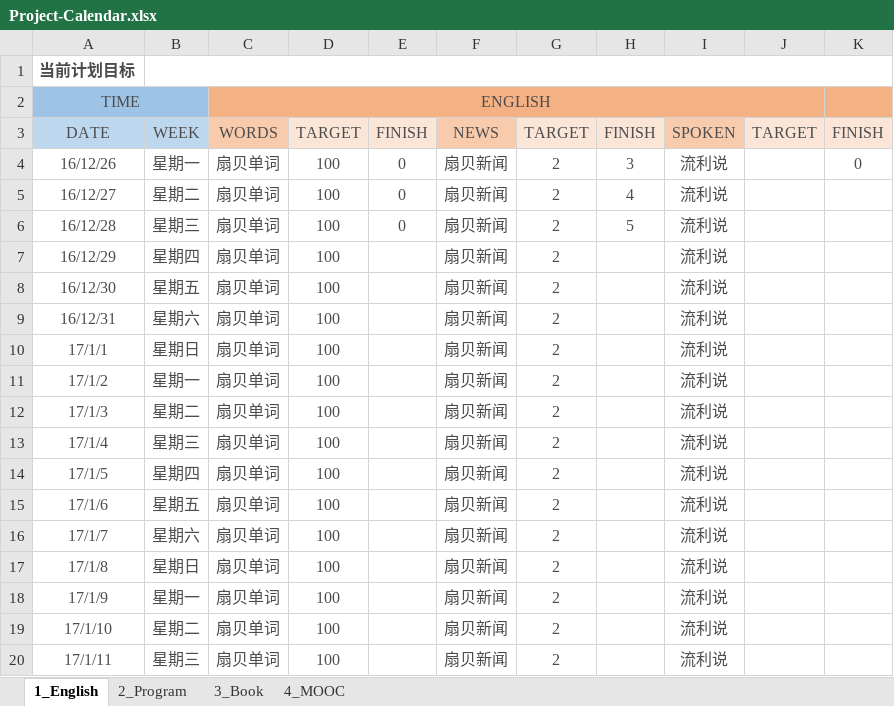
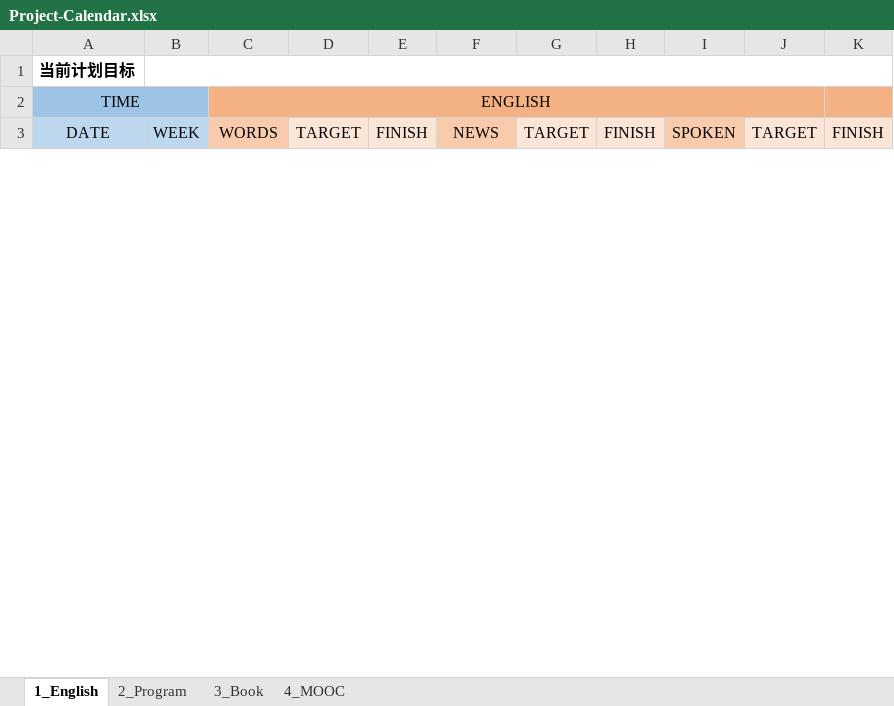
Before and after one commit to sammua/LeetCode, an Excel workbook: Project-Calendar.xlsx, sheet 1_English, drawn as a sheet; only a part is shown; values as stored, in another font and other column widths than the file's, no borders; the diff covers the shown part only; the diff names each change by its address in the sheet, - before the commit and + after, or states it on an @@ line.

```diff
--- a/Project-Calendar.xlsx (sheet 1_English)
+++ b/Project-Calendar.xlsx (sheet 1_English)
-A1:A2 text colour: #4C4C4C
+A1:A2 text colour: black
-C2 text colour: #4C4C4C
+C2 text colour: black
-A3:K3 text colour: #4C4C4C
+A3:K3 text colour: black
-row 4: 16/12/26 | 星期一 | 扇贝单词 | 100 | 0 | 扇贝新闻 | 2 | 3 | 流利说 |  | 0
-row 5: 16/12/27 | 星期二 | 扇贝单词 | 100 | 0 | 扇贝新闻 | 2 | 4 | 流利说
-row 6: 16/12/28 | 星期三 | 扇贝单词 | 100 | 0 | 扇贝新闻 | 2 | 5 | 流利说
-row 7: 16/12/29 | 星期四 | 扇贝单词 | 100 |  | 扇贝新闻 | 2 |  | 流利说
-row 8: 16/12/30 | 星期五 | 扇贝单词 | 100 |  | 扇贝新闻 | 2 |  | 流利说
-row 9: 16/12/31 | 星期六 | 扇贝单词 | 100 |  | 扇贝新闻 | 2 |  | 流利说
-row 10: 17/1/1 | 星期日 | 扇贝单词 | 100 |  | 扇贝新闻 | 2 |  | 流利说
-row 11: 17/1/2 | 星期一 | 扇贝单词 | 100 |  | 扇贝新闻 | 2 |  | 流利说
-row 12: 17/1/3 | 星期二 | 扇贝单词 | 100 |  | 扇贝新闻 | 2 |  | 流利说
-row 13: 17/1/4 | 星期三 | 扇贝单词 | 100 |  | 扇贝新闻 | 2 |  | 流利说
-row 14: 17/1/5 | 星期四 | 扇贝单词 | 100 |  | 扇贝新闻 | 2 |  | 流利说
-row 15: 17/1/6 | 星期五 | 扇贝单词 | 100 |  | 扇贝新闻 | 2 |  | 流利说
-row 16: 17/1/7 | 星期六 | 扇贝单词 | 100 |  | 扇贝新闻 | 2 |  | 流利说
-row 17: 17/1/8 | 星期日 | 扇贝单词 | 100 |  | 扇贝新闻 | 2 |  | 流利说
-row 18: 17/1/9 | 星期一 | 扇贝单词 | 100 |  | 扇贝新闻 | 2 |  | 流利说
-row 19: 17/1/10 | 星期二 | 扇贝单词 | 100 |  | 扇贝新闻 | 2 |  | 流利说
-row 20: 17/1/11 | 星期三 | 扇贝单词 | 100 |  | 扇贝新闻 | 2 |  | 流利说
```
Also changed, not shown: 5 removed rows, 7 edited cells and cell formats elsewhere in this sheet, sheet 3_Book, sheet 2_Program, sheet 4_MOOC.
